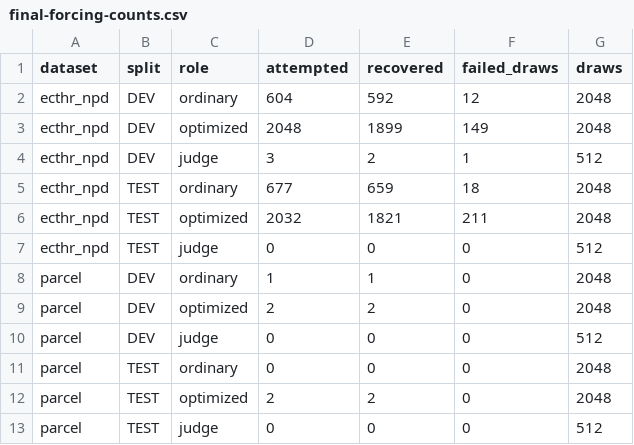
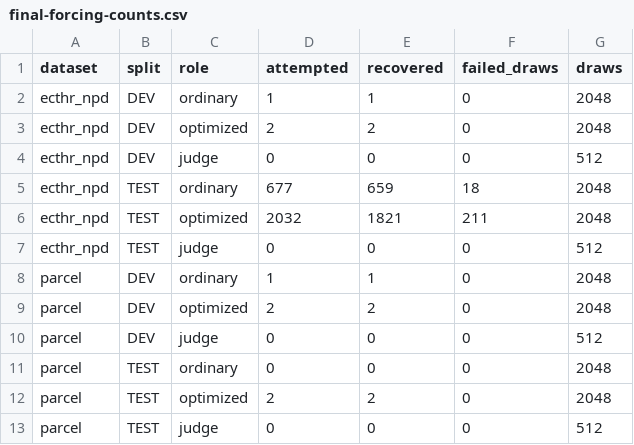
Before and after one commit to yegonkim/legal-prompt-optimization-repro, a CSV file: results/sequential/final-forcing-counts.csv, drawn as a sheet.

```diff
--- a/results/sequential/final-forcing-counts.csv
+++ b/results/sequential/final-forcing-counts.csv
@@ -1,5 +1,5 @@
 dataset,split,role,attempted,recovered,failed_draws,draws
-ecthr_npd,DEV,ordinary,604,592,12,2048
-ecthr_npd,DEV,optimized,2048,1899,149,2048
-ecthr_npd,DEV,judge,3,2,1,512
+ecthr_npd,DEV,ordinary,1,1,0,2048
+ecthr_npd,DEV,optimized,2,2,0,2048
+ecthr_npd,DEV,judge,0,0,0,512
 ecthr_npd,TEST,ordinary,677,659,18,2048
```
Also changed, not shown: results/sequential/final-DEV-TEST-table.csv, 2 other files.
